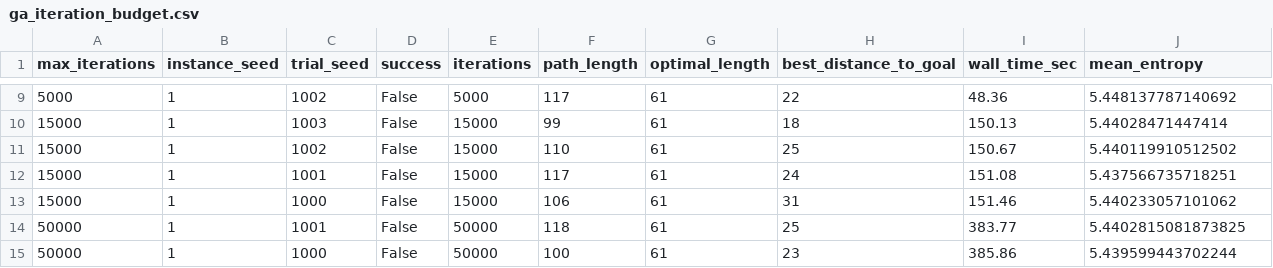
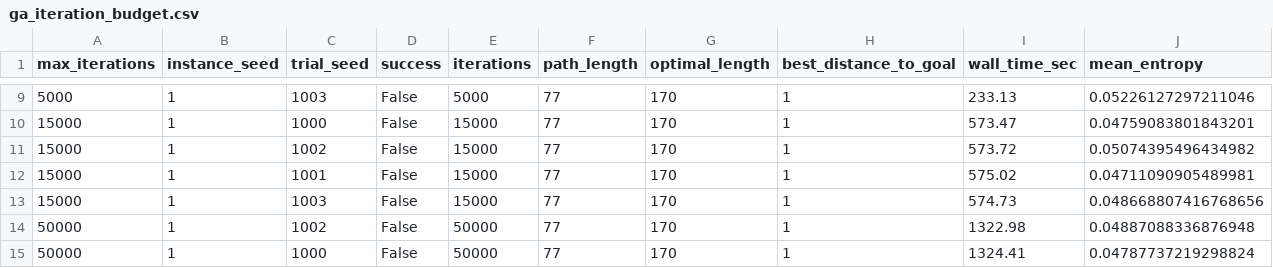
Before and after one commit to manon-ru/natcomproject, a CSV file: results/ga_iteration_budget.csv, drawn as a sheet; only a part is shown, gaps mark what is left out; the diff covers the shown part only.

```diff
--- a/results/ga_iteration_budget.csv
+++ b/results/ga_iteration_budget.csv
@@ -9,7 +9,7 @@ max_iterations,instance_seed,trial_seed,success,iterations,path_length,optimal_l
-5000,1,1002,False,5000,117,61,22,48.36,5.448137787140692
-15000,1,1003,False,15000,99,61,18,150.13,5.44028471447414
-15000,1,1002,False,15000,110,61,25,150.67,5.440119910512502
-15000,1,1001,False,15000,117,61,24,151.08,5.437566735718251
-15000,1,1000,False,15000,106,61,31,151.46,5.440233057101062
-50000,1,1001,False,50000,118,61,25,383.77,5.4402815081873825
-50000,1,1000,False,50000,100,61,23,385.86,5.439599443702244
+5000,1,1003,False,5000,77,170,1,233.13,0.05226127297211046
+15000,1,1000,False,15000,77,170,1,573.47,0.04759083801843201
+15000,1,1002,False,15000,77,170,1,573.72,0.05074395496434982
+15000,1,1001,False,15000,77,170,1,575.02,0.04711090905489981
+15000,1,1003,False,15000,77,170,1,574.73,0.048668807416768656
+50000,1,1002,False,50000,77,170,1,1322.98,0.04887088336876948
+50000,1,1000,False,50000,77,170,1,1324.41,0.04787737219298824
```
Also changed, not shown: 50 edited cells elsewhere in this file, results/ga_sensitivity.csv, 6 other files.
